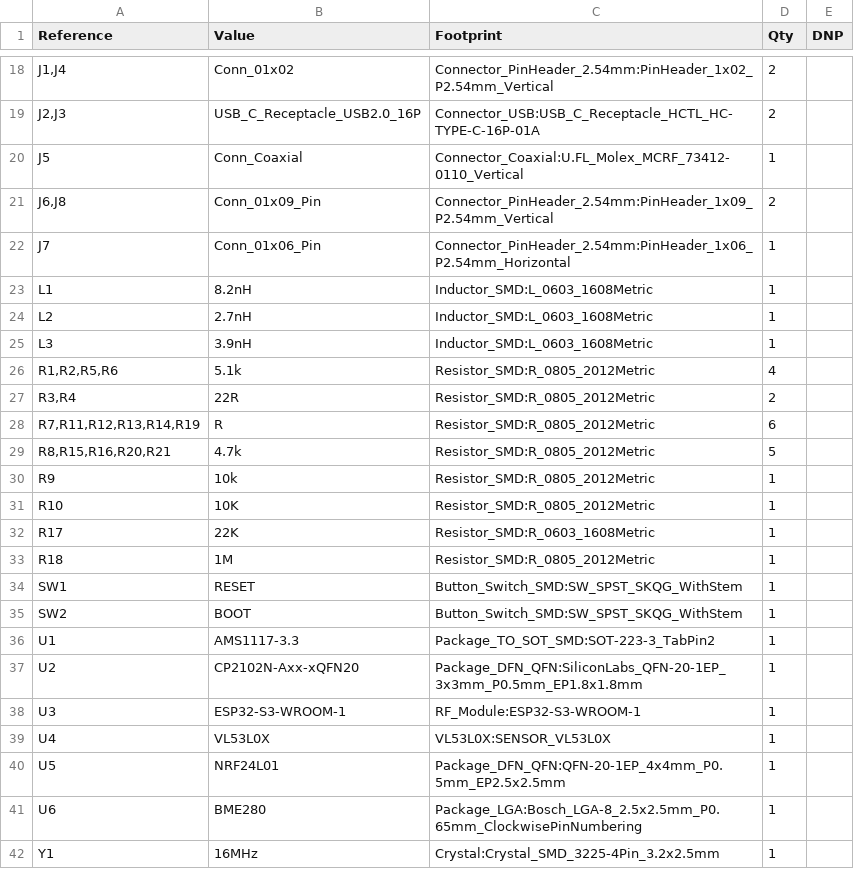
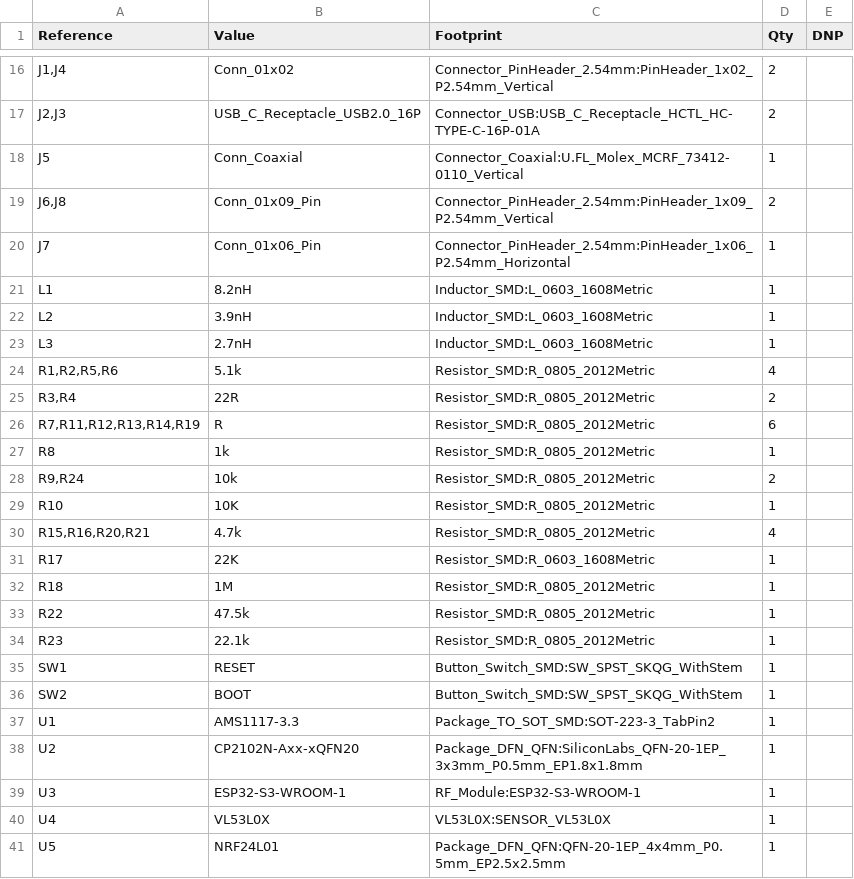
Before and after one commit to 0Zane/E.L.B.E.R.R, a CSV file: hardware/esp/bom.csv, drawn as a sheet; only a part is shown, gaps mark what is left out; the shorter side is filled out with more unchanged rows; the diff covers the shown part only.

Commit message:
Updating project BOM

```diff
--- a/hardware/esp/bom.csv
+++ b/hardware/esp/bom.csv
@@ -23,4 +21,4 @@
 "L1","8.2nH","Inductor_SMD:L_0603_1608Metric","1",""
-"L2","2.7nH","Inductor_SMD:L_0603_1608Metric","1",""
-"L3","3.9nH","Inductor_SMD:L_0603_1608Metric","1",""
+"L2","3.9nH","Inductor_SMD:L_0603_1608Metric","1",""
+"L3","2.7nH","Inductor_SMD:L_0603_1608Metric","1",""
 "R1,R2,R5,R6","5.1k","Resistor_SMD:R_0805_2012Metric","4",""
@@ -28,7 +26,10 @@
 "R7,R11,R12,R13,R14,R19","R","Resistor_SMD:R_0805_2012Metric","6",""
-"R8,R15,R16,R20,R21","4.7k","Resistor_SMD:R_0805_2012Metric","5",""
-"R9","10k","Resistor_SMD:R_0805_2012Metric","1",""
+"R8","1k","Resistor_SMD:R_0805_2012Metric","1",""
+"R9,R24","10k","Resistor_SMD:R_0805_2012Metric","2",""
 "R10","10K","Resistor_SMD:R_0805_2012Metric","1",""
+"R15,R16,R20,R21","4.7k","Resistor_SMD:R_0805_2012Metric","4",""
 "R17","22K","Resistor_SMD:R_0603_1608Metric","1",""
 "R18","1M","Resistor_SMD:R_0805_2012Metric","1",""
+"R22","47.5k","Resistor_SMD:R_0805_2012Metric","1",""
+"R23","22.1k","Resistor_SMD:R_0805_2012Metric","1",""
 "SW1","RESET","Button_Switch_SMD:SW_SPST_SKQG_WithStem","1",""
```
Also changed, not shown: 2 removed rows and 11 edited cells elsewhere in this file.
